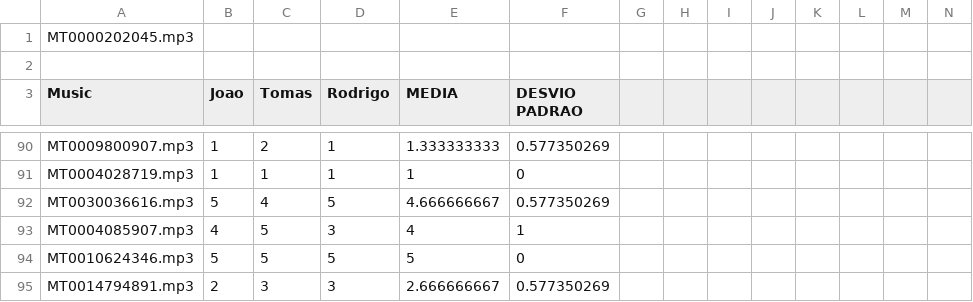
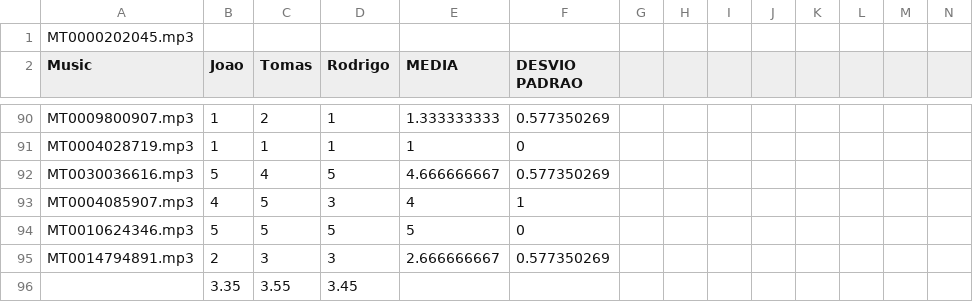
Before and after one commit to JoaoESmoreira/Mult, a CSV file: src/TP2/rankingOpinion.csv, drawn as a sheet; only a part is shown, gaps mark what is left out; removed rows and columns are numbered as before the commit, all else as after; rows hold the shown columns only; the diff covers the shown part only; the diff names each change by its address in the sheet, - before the commit and + after, or states it on an @@ line.

```diff
--- a/src/TP2/rankingOpinion.csv
+++ b/src/TP2/rankingOpinion.csv
-row 2: (empty)
+row 96:  | 3.35 | 3.55 | 3.45
```
Also changed, not shown: 1 added row and 18 edited cells elsewhere in this file, src/TP2/rankingOpinionMetadata.csv, 2 other files.
